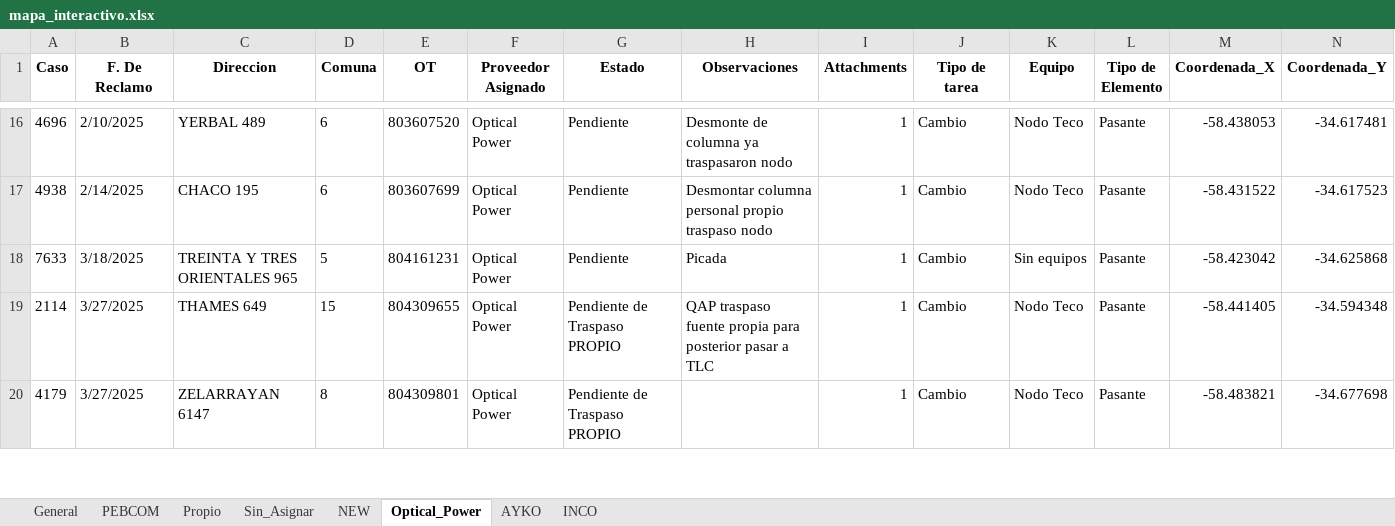
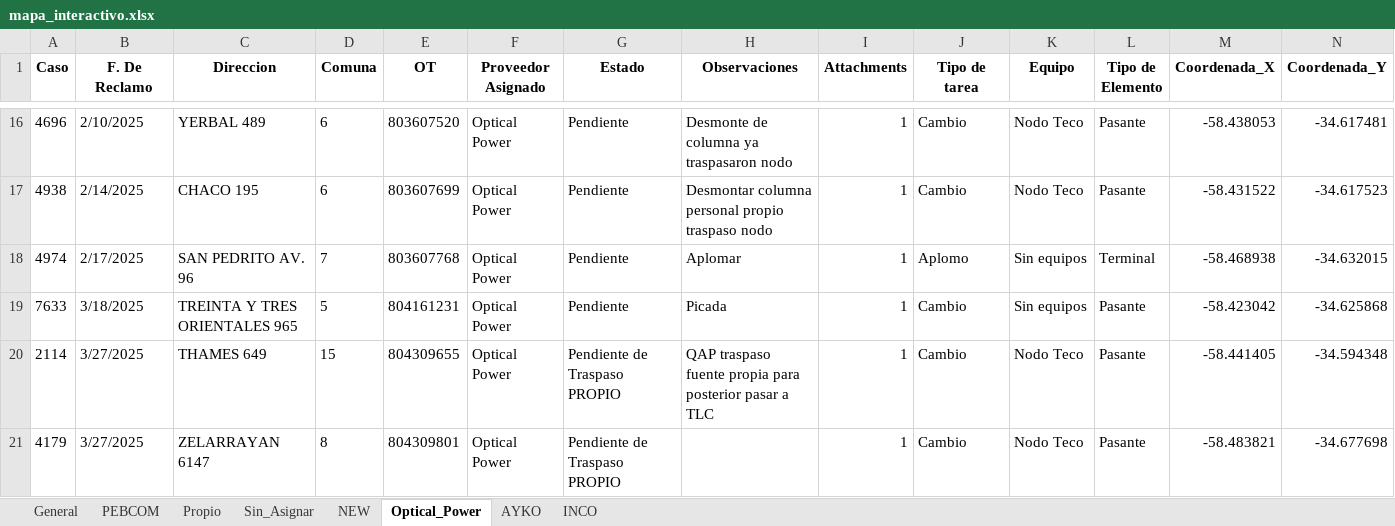
Before and after one commit to gestiondereclamosteco/pendientes_mantenimiento, an Excel workbook: mapa_interactivo.xlsx, sheet Optical_Power, drawn as a sheet; only a part is shown, gaps mark what is left out; values as stored, in another font and other column widths than the file's, no borders; rows hold the shown columns only; the diff names each change by its address in the sheet, - before the commit and + after, or states it on an @@ line.

```diff
--- a/mapa_interactivo.xlsx (sheet Optical_Power)
+++ b/mapa_interactivo.xlsx (sheet Optical_Power)
+row 18: 4974 | 2/17/2025 | SAN PEDRITO AV. 96 | 7 | 803607768 | Optical Power | Pendiente | Aplomar | 1 | Aplomo | Sin equipos | Terminal | -58.468938 | -34.632015
```
Also changed, not shown: sheet General, sheet NEW, 1 other file.
